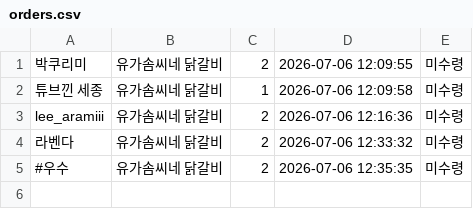
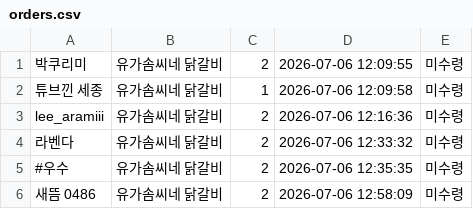
Before and after one commit to yjoll1229/market-system, a CSV file: orders.csv, drawn as a sheet; the diff names each change by its address in the sheet, - before the commit and + after, or states it on an @@ line.

Commit message:
주문 자동 업데이트

```diff
--- a/orders.csv
+++ b/orders.csv
+row 6: 새뜸 0486 | 유가솜씨네 닭갈비 | 2 | 2026-07-06 12:58:09 | 미수령
```
